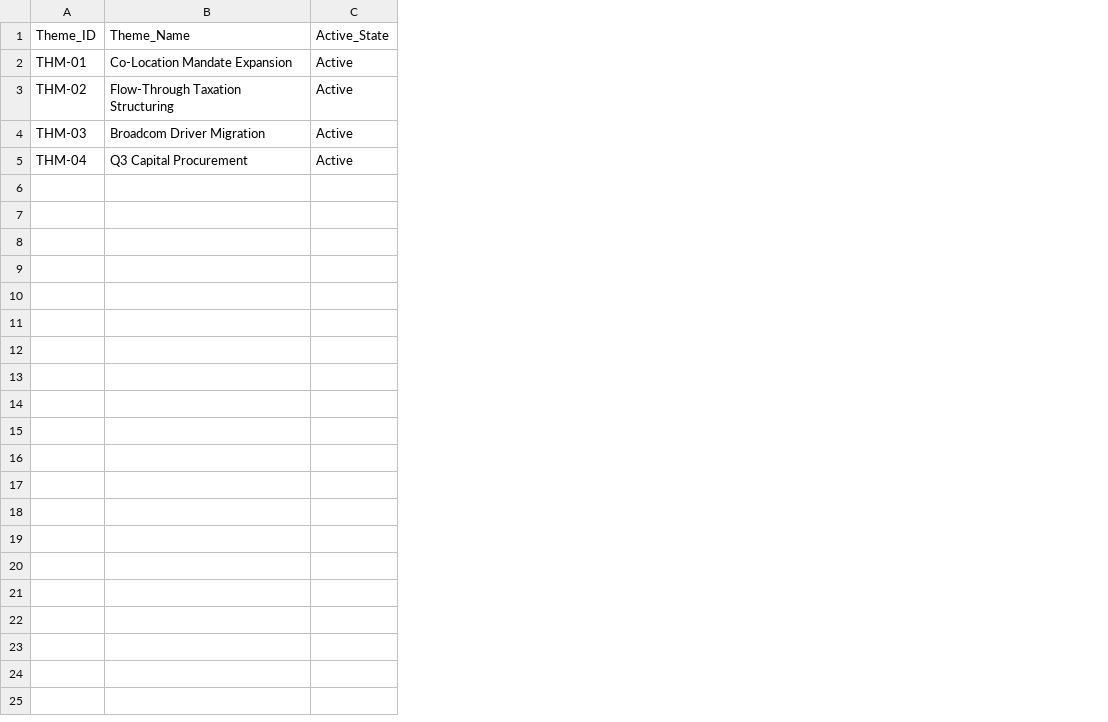
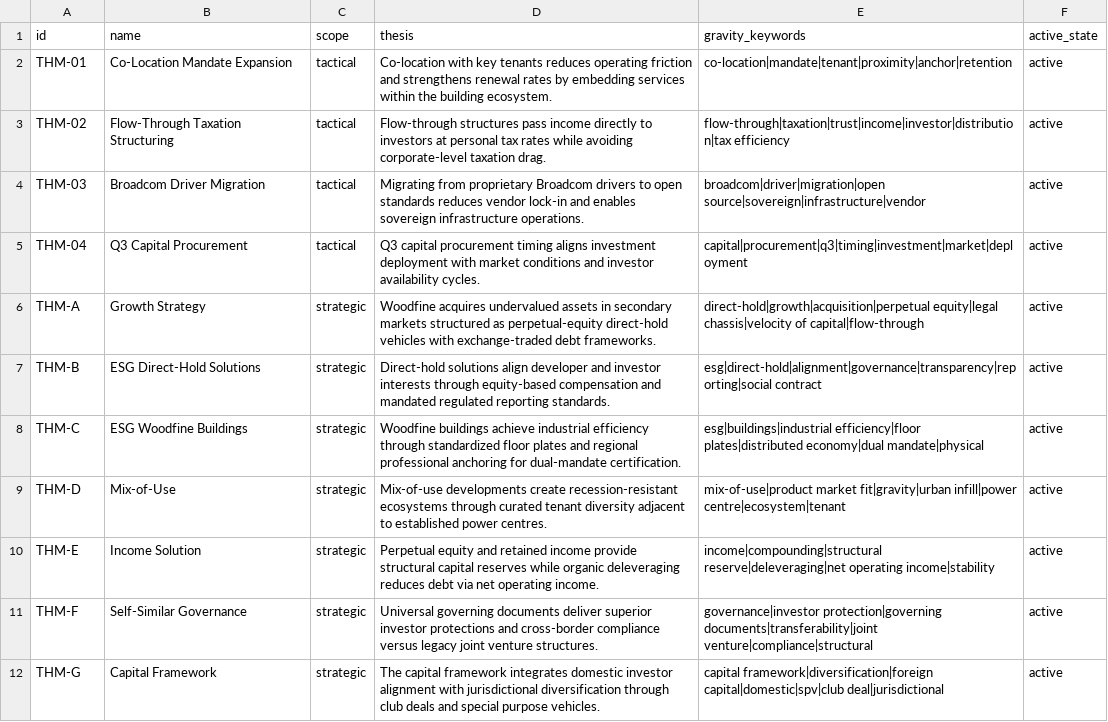
Before and after one commit to jwoodfine/pointsav-monorepo, a CSV file: service-content/ontology/themes.csv, drawn as a sheet; removed rows and columns are numbered as before the commit, all else as after; the diff names each change by its address in the sheet, - before the commit and + after, or states it on an @@ line.

Commit message:
feat: taxonomy config layer — Archetypes, COA, Domains, Glossary, Themes, Topics as HTTP-editable CSV config
Phase 0: ontology CSVs replaced/created
- archetypes.csv: 11 archetypes with signature, healing_trigger, gravity_keywords
- chart_of_accounts.csv: 50+ reference-numbered entries from Excel CRM (1000s–6000s)
- themes.csv: 11 themes; 4 tactical + 7 strategic merged into single file with scope column and per-theme thesis
- domains/domain_{corporate,documentation,projects}.csv: thesis + gravity_keywords added
- glossary/glossary_{corporate,documentation,projects}.csv: 1,029 terms promoted from jennifer deployment; domain column added
- topics/topics_{corporate,documentation,projects}.csv: stub topic maps (5 rows each)

Phase 1: graph.rs — delete_by_classification + delete_by_classification_and_location on GraphStore trait + LbugGraphStore impl

Phase 2: src/taxonomy.rs (new) — 6 row types, TaxonomyBundle, parse_*/serialize_*/to_entities converters, load_taxonomy_from_dir directory loader, skip_header helpers

Phase 3: src/config_http.rs (new) — 12 GET/POST /v1/config/* endpoints (archetypes, coa, domains, themes, glossary/:domain, topics/:domain); atomic reload per classification; round-trip CSV fidelity

Phase 4: main.rs + http.rs wired — SERVICE_CONTENT_ONTOLOGY_DIR env var; startup taxonomy load into __taxonomy__ module_id namespace; HttpState gains ontology_dir; config_routes merged into axum Router; Cargo.toml adds csv = "1.3"

```diff
--- a/service-content/ontology/themes.csv
+++ b/service-content/ontology/themes.csv
-column C, rows 2-5: all Active
+column C, rows 2-5: all tactical
+column D, rows 2-5: Co-location with key tenants reduces operating friction and strengthens renewal rates by embedding services within the building ecosystem. | Flow-through structures pass income directly to investors at personal tax rates while avoiding corporate-level taxation drag. | Migrating from proprietary Broadcom drivers to open standards reduces vendor lock-in and enables sovereign infrastructure operations. | Q3 capital procurement timing aligns investment deployment with market conditions and investor availability cycles.
+column E, rows 2-5: co-location|mandate|tenant|proximity|anchor|retention | flow-through|taxation|trust|income|investor|distribution|tax efficiency | broadcom|driver|migration|open source|sovereign|infrastructure|vendor | capital|procurement|q3|timing|investment|market|deployment
+column F, rows 2-5: all active
-row 1: Theme_ID | Theme_Name | Active_State
+row 1: id | name | scope | thesis | gravity_keywords | active_state
+row 6: THM-A | Growth Strategy | strategic | Woodfine acquires undervalued assets in secondary markets structured as perpetual-equity direct-hold vehicles with exchange-traded debt frameworks. | direct-hold|growth|acquisition|perpetual equity|legal chassis|velocity of capital|flow-through | active
+row 7: THM-B | ESG Direct-Hold Solutions | strategic | Direct-hold solutions align developer and investor interests through equity-based compensation and mandated regulated reporting standards. | esg|direct-hold|alignment|governance|transparency|reporting|social contract | active
+row 8: THM-C | ESG Woodfine Buildings | strategic | Woodfine buildings achieve industrial efficiency through standardized floor plates and regional professional anchoring for dual-mandate certification. | esg|buildings|industrial efficiency|floor plates|distributed economy|dual mandate|physical | active
+row 9: THM-D | Mix-of-Use | strategic | Mix-of-use developments create recession-resistant ecosystems through curated tenant diversity adjacent to established power centres. | mix-of-use|product market fit|gravity|urban infill|power centre|ecosystem|tenant | active
+row 10: THM-E | Income Solution | strategic | Perpetual equity and retained income provide structural capital reserves while organic deleveraging reduces debt via net operating income. | income|compounding|structural reserve|deleveraging|net operating income|stability | active
+row 11: THM-F | Self-Similar Governance | strategic | Universal governing documents deliver superior investor protections and cross-border compliance versus legacy joint venture structures. | governance|investor protection|governing documents|transferability|joint venture|compliance|structural | active
+row 12: THM-G | Capital Framework | strategic | The capital framework integrates domestic investor alignment with jurisdictional diversification through club deals and special purpose vehicles. | capital framework|diversification|foreign capital|domestic|spv|club deal|jurisdictional | active
```
Also changed, not shown: service-content/ontology/archetypes.csv, service-content/ontology/chart_of_accounts.csv, 16 other files.
